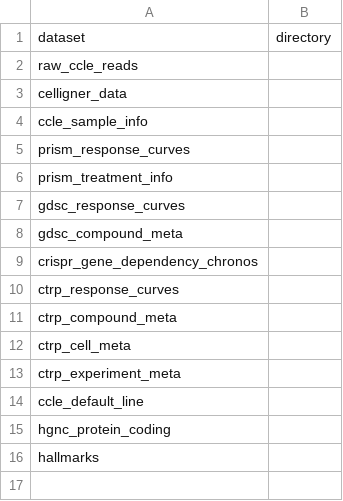
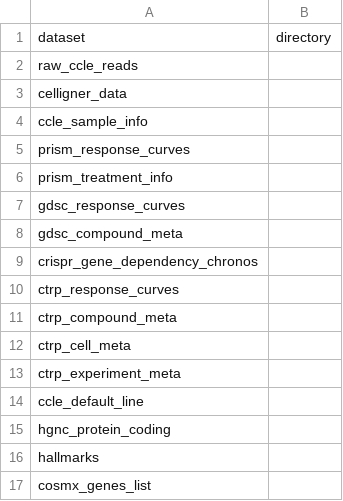
Before and after one commit to arnav-cheruku/SSc-neuroblasatoma, a CSV file: config/datasets.csv, drawn as a sheet.

Commit message:
Update datasets.csv

```diff
--- a/config/datasets.csv
+++ b/config/datasets.csv
@@ -16 +16,2 @@ hgnc_protein_coding,
 hallmarks,
+cosmx_genes_list,
```
